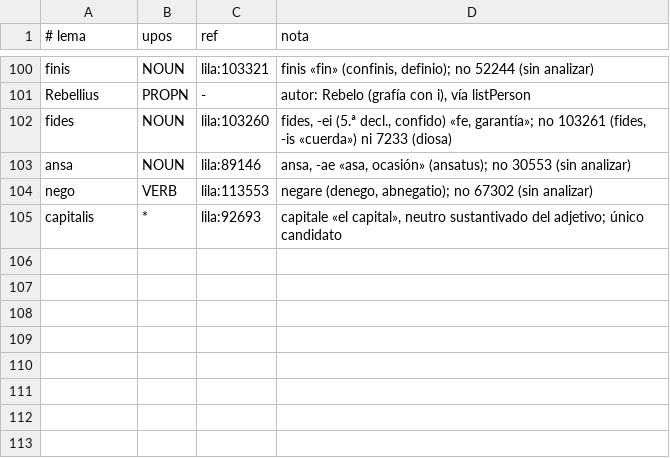
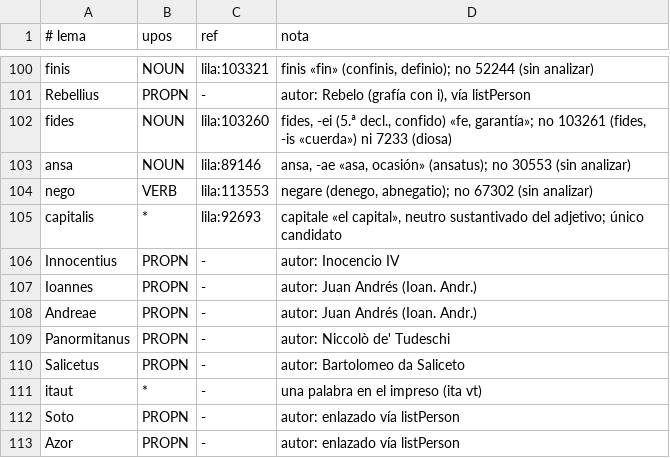
Before and after one commit to afvial/onate, a TSV file: lila/excepciones.tsv, drawn as a sheet; only a part is shown, gaps mark what is left out; the diff names each change by its address in the sheet, - before the commit and + after, or states it on an @@ line.

```diff
--- a/lila/excepciones.tsv
+++ b/lila/excepciones.tsv
+row 106: Innocentius | PROPN | - | autor: Inocencio IV
+row 107: Ioannes | PROPN | - | autor: Juan Andrés (Ioan. Andr.)
+row 108: Andreae | PROPN | - | autor: Juan Andrés (Ioan. Andr.)
+row 109: Panormitanus | PROPN | - | autor: Niccolò de' Tudeschi
+row 110: Salicetus | PROPN | - | autor: Bartolomeo da Saliceto
+row 111: itaut | * | - | una palabra en el impreso (ita vt)
+row 112: Soto | PROPN | - | autor: enlazado vía listPerson
+row 113: Azor | PROPN | - | autor: enlazado vía listPerson
```
Also changed, not shown: 10 other files.
